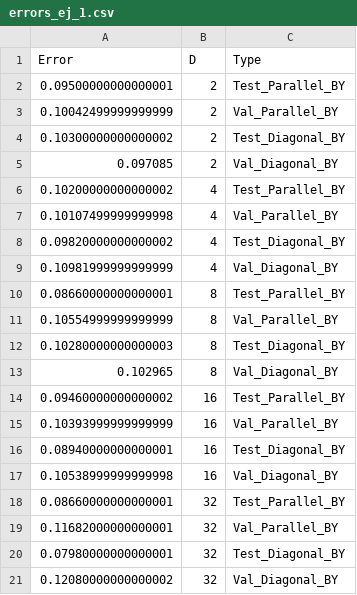
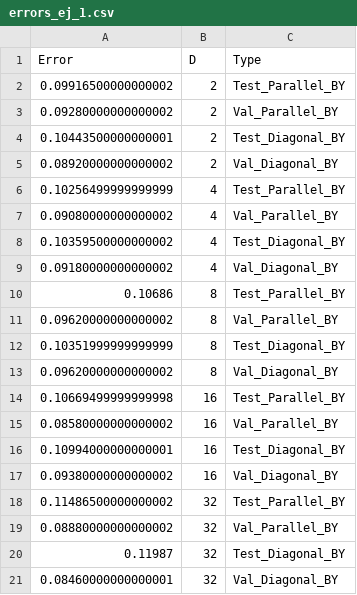
Before and after one commit to ZimmSebas/IAA, a CSV file: TP_3/errors_ej_1.csv, drawn as a sheet.

```diff
--- a/TP_3/errors_ej_1.csv
+++ b/TP_3/errors_ej_1.csv
@@ -1,21 +1,21 @@
 Error,D,Type
-0.09500000000000001,2,Test_Parallel_BY
-0.10042499999999999,2,Val_Parallel_BY
-0.10300000000000002,2,Test_Diagonal_BY
-0.097085,2,Val_Diagonal_BY
-0.10200000000000002,4,Test_Parallel_BY
-0.10107499999999998,4,Val_Parallel_BY
-0.09820000000000002,4,Test_Diagonal_BY
-0.10981999999999999,4,Val_Diagonal_BY
-0.08660000000000001,8,Test_Parallel_BY
-0.10554999999999999,8,Val_Parallel_BY
-0.10280000000000003,8,Test_Diagonal_BY
-0.102965,8,Val_Diagonal_BY
-0.09460000000000002,16,Test_Parallel_BY
-0.10393999999999999,16,Val_Parallel_BY
-0.08940000000000001,16,Test_Diagonal_BY
-0.10538999999999998,16,Val_Diagonal_BY
-0.08660000000000001,32,Test_Parallel_BY
-0.11682000000000001,32,Val_Parallel_BY
-0.07980000000000001,32,Test_Diagonal_BY
-0.12080000000000002,32,Val_Diagonal_BY
+0.09916500000000002,2,Test_Parallel_BY
+0.09280000000000002,2,Val_Parallel_BY
+0.10443500000000001,2,Test_Diagonal_BY
+0.08920000000000002,2,Val_Diagonal_BY
+0.10256499999999999,4,Test_Parallel_BY
+0.09080000000000002,4,Val_Parallel_BY
+0.10359500000000002,4,Test_Diagonal_BY
+0.09180000000000002,4,Val_Diagonal_BY
+0.10686,8,Test_Parallel_BY
+0.09620000000000002,8,Val_Parallel_BY
+0.10351999999999999,8,Test_Diagonal_BY
+0.09620000000000002,8,Val_Diagonal_BY
+0.10669499999999998,16,Test_Parallel_BY
+0.08580000000000002,16,Val_Parallel_BY
+0.10994000000000001,16,Test_Diagonal_BY
+0.09380000000000002,16,Val_Diagonal_BY
+0.11486500000000002,32,Test_Parallel_BY
+0.08880000000000002,32,Val_Parallel_BY
+0.11987,32,Test_Diagonal_BY
+0.08460000000000001,32,Val_Diagonal_BY
```
Also changed, not shown: 2 other files.
